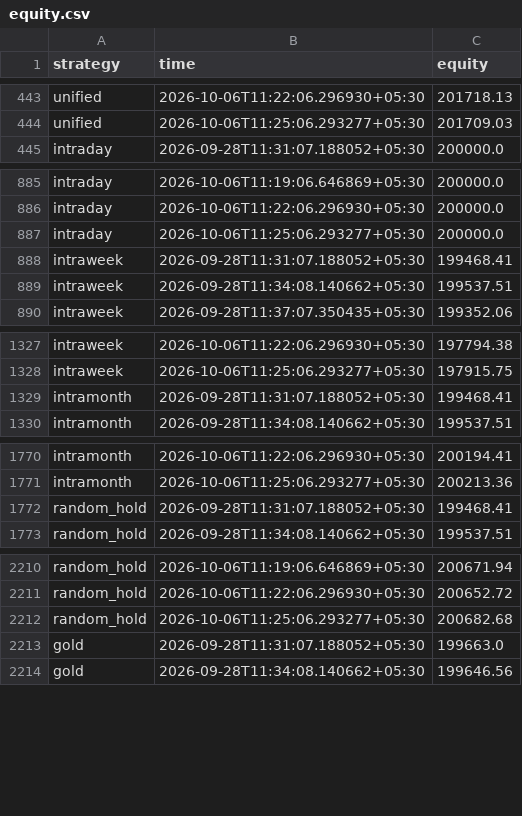
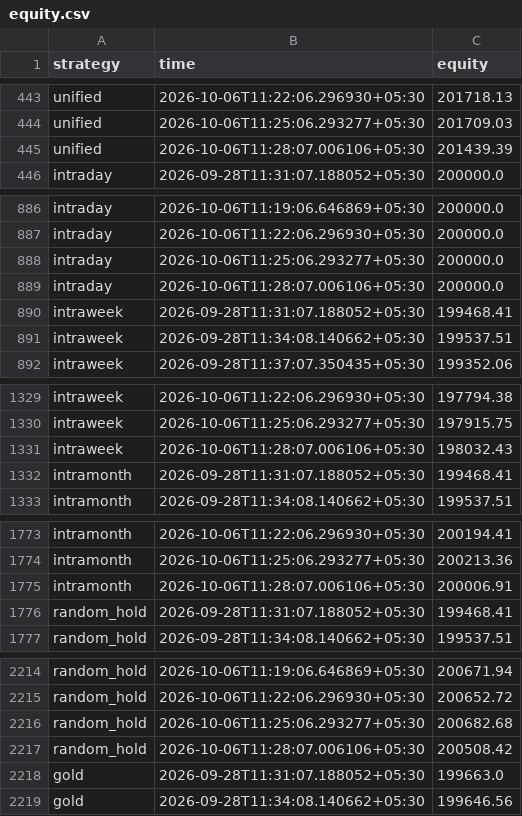
Before and after one commit to Raxen-mvg/SnakeTrader, a CSV file: state/equity.csv, drawn as a sheet; only a part is shown, gaps mark what is left out; the diff covers the shown part only.

```diff
--- a/state/equity.csv
+++ b/state/equity.csv
@@ -444,2 +444,3 @@ unified,2026-10-06T11:22:06.296930+05:30,201718.13
 unified,2026-10-06T11:25:06.293277+05:30,201709.03
+unified,2026-10-06T11:28:07.006106+05:30,201439.39
 intraday,2026-09-28T11:31:07.188052+05:30,200000.0
@@ -887,2 +888,3 @@ intraday,2026-10-06T11:22:06.296930+05:30,200000.0
 intraday,2026-10-06T11:25:06.293277+05:30,200000.0
+intraday,2026-10-06T11:28:07.006106+05:30,200000.0
 intraweek,2026-09-28T11:31:07.188052+05:30,199468.41
@@ -1328,2 +1330,3 @@ intraweek,2026-10-06T11:22:06.296930+05:30,197794.38
 intraweek,2026-10-06T11:25:06.293277+05:30,197915.75
+intraweek,2026-10-06T11:28:07.006106+05:30,198032.43
 intramonth,2026-09-28T11:31:07.188052+05:30,199468.41
@@ -1771,2 +1774,3 @@ intramonth,2026-10-06T11:22:06.296930+05:30,200194.41
 intramonth,2026-10-06T11:25:06.293277+05:30,200213.36
+intramonth,2026-10-06T11:28:07.006106+05:30,200006.91
 random_hold,2026-09-28T11:31:07.188052+05:30,199468.41
@@ -2212,2 +2216,3 @@ random_hold,2026-10-06T11:22:06.296930+05:30,200652.72
 random_hold,2026-10-06T11:25:06.293277+05:30,200682.68
+random_hold,2026-10-06T11:28:07.006106+05:30,200508.42
 gold,2026-09-28T11:31:07.188052+05:30,199663.0
```
Also changed, not shown: 14 added rows elsewhere in this file, state/combined.csv, state/daily_profit.csv, 3 other files.
